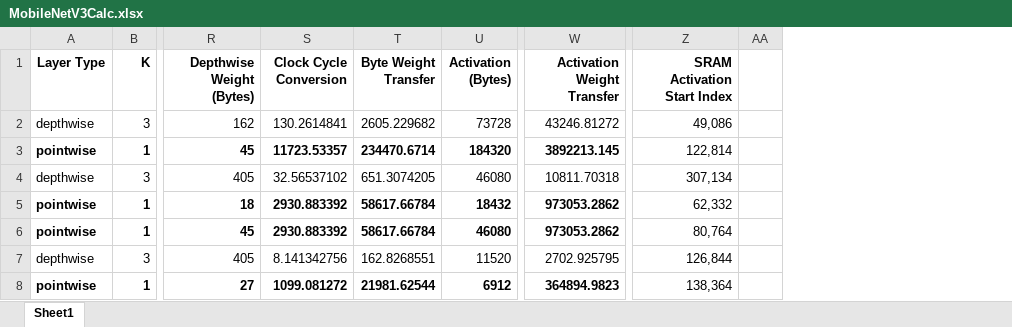
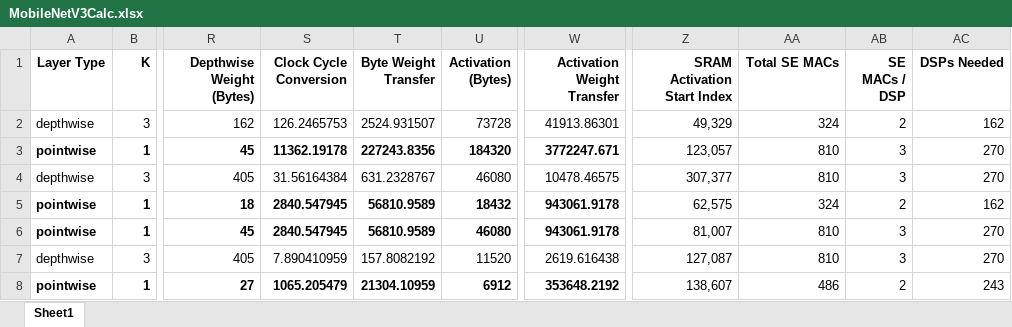
Before and after one commit to PeterAKG/MobileNetAccelerator, an Excel workbook: Python/MobileNetV3Sim/MobileNetV3Calc.xlsx, sheet Sheet1, drawn as a sheet; only a part is shown, gaps mark what is left out; values as stored, in another font and other column widths than the file's, no borders; removed rows and columns are numbered as before the commit, all else as after; the diff covers the shown part only; the diff names each change by its address in the sheet, - before the commit and + after, or states it on an @@ line.

```diff
--- a/Python/MobileNetV3Sim/MobileNetV3Calc.xlsx (sheet Sheet1)
+++ b/Python/MobileNetV3Sim/MobileNetV3Calc.xlsx (sheet Sheet1)
-column AA, empty
+column AA (Total SE MACs), rows 2-8: 324 | 810 | 810 | 324 | 810 | 810 | 486
+column AB (SE MACs / DSP), rows 2-8: 2 | 3 | 3 | 2 | 3 | 3 | 2
+column AC (DSPs Needed), rows 2-8: 162 | 270 | 270 | 162 | 270 | 270 | 243
-S2 (Clock Cycle Conversion): 130.2614841
+S2 (Clock Cycle Conversion): 126.2465753
-T2 (Byte Weight Transfer): 2605.229682
+T2 (Byte Weight Transfer): 2524.931507
-W2 (Activation Weight Transfer): 43246.81272
+W2 (Activation Weight Transfer): 41913.86301
-Z2 (SRAM Activation Start Index): 49,086
+Z2 (SRAM Activation Start Index): 49,329
-S3 (Clock Cycle Conversion): 11723.53357
+S3 (Clock Cycle Conversion): 11362.19178
-T3 (Byte Weight Transfer): 234470.6714
+T3 (Byte Weight Transfer): 227243.8356
-W3 (Activation Weight Transfer): 3892213.145
+W3 (Activation Weight Transfer): 3772247.671
-Z3 (SRAM Activation Start Index): 122,814
+Z3 (SRAM Activation Start Index): 123,057
-S4 (Clock Cycle Conversion): 32.56537102
+S4 (Clock Cycle Conversion): 31.56164384
-T4 (Byte Weight Transfer): 651.3074205
+T4 (Byte Weight Transfer): 631.2328767
-W4 (Activation Weight Transfer): 10811.70318
+W4 (Activation Weight Transfer): 10478.46575
-Z4 (SRAM Activation Start Index): 307,134
+Z4 (SRAM Activation Start Index): 307,377
-S5:S6 (Clock Cycle Conversion): 2930.883392
+S5:S6 (Clock Cycle Conversion): 2840.547945
-T5:T6 (Byte Weight Transfer): 58617.66784
+T5:T6 (Byte Weight Transfer): 56810.9589
-W5:W6 (Activation Weight Transfer): 973053.2862
+W5:W6 (Activation Weight Transfer): 943061.9178
-Z5 (SRAM Activation Start Index): 62,332
+Z5 (SRAM Activation Start Index): 62,575
-Z6 (SRAM Activation Start Index): 80,764
+Z6 (SRAM Activation Start Index): 81,007
-S7 (Clock Cycle Conversion): 8.141342756
+S7 (Clock Cycle Conversion): 7.890410959
-T7 (Byte Weight Transfer): 162.8268551
+T7 (Byte Weight Transfer): 157.8082192
-W7 (Activation Weight Transfer): 2702.925795
+W7 (Activation Weight Transfer): 2619.616438
-Z7 (SRAM Activation Start Index): 126,844
+Z7 (SRAM Activation Start Index): 127,087
-S8 (Clock Cycle Conversion): 1099.081272
+S8 (Clock Cycle Conversion): 1065.205479
-T8 (Byte Weight Transfer): 21981.62544
+T8 (Byte Weight Transfer): 21304.10959
-W8 (Activation Weight Transfer): 364894.9823
+W8 (Activation Weight Transfer): 353648.2192
-Z8 (SRAM Activation Start Index): 138,364
+Z8 (SRAM Activation Start Index): 138,607
```
Also changed, not shown: 124 edited cells elsewhere in this sheet, 2 other files.
